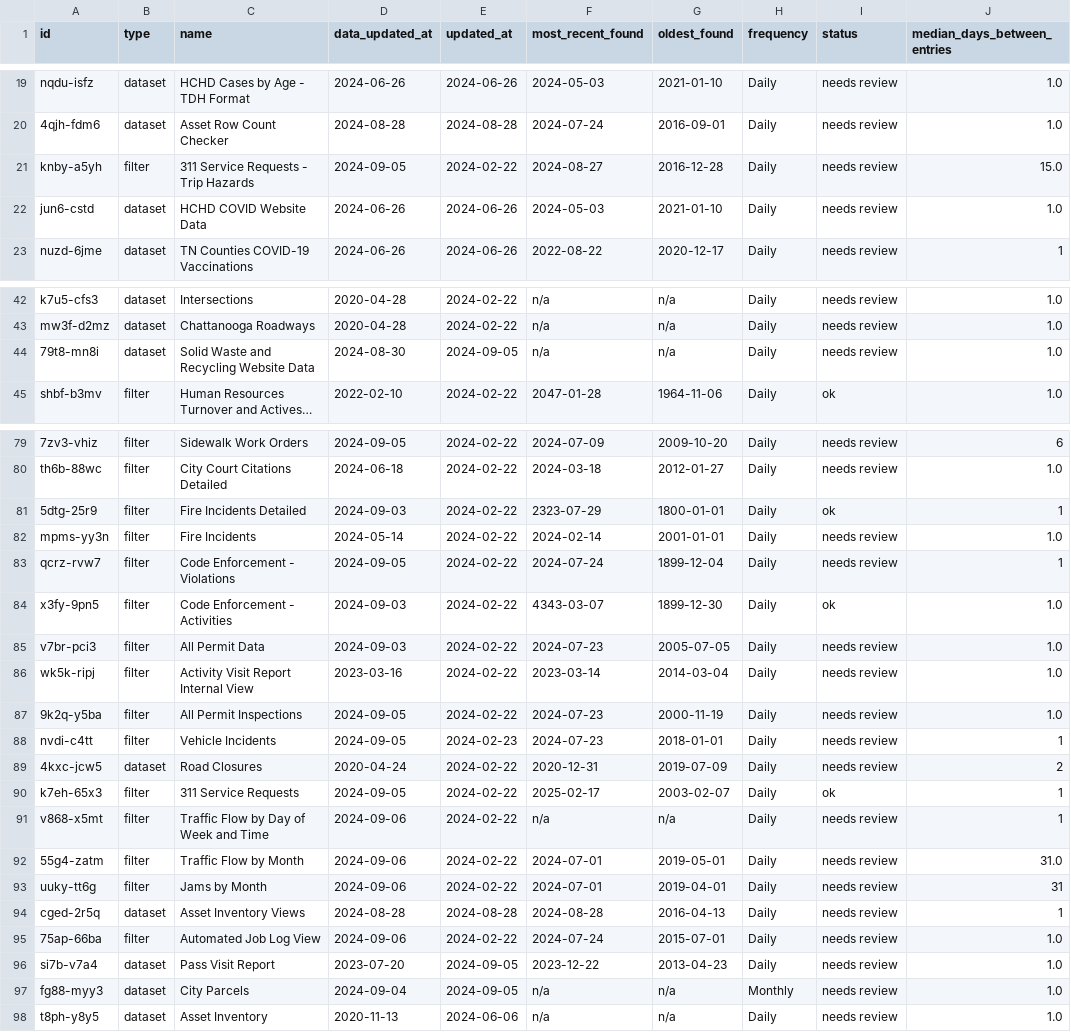
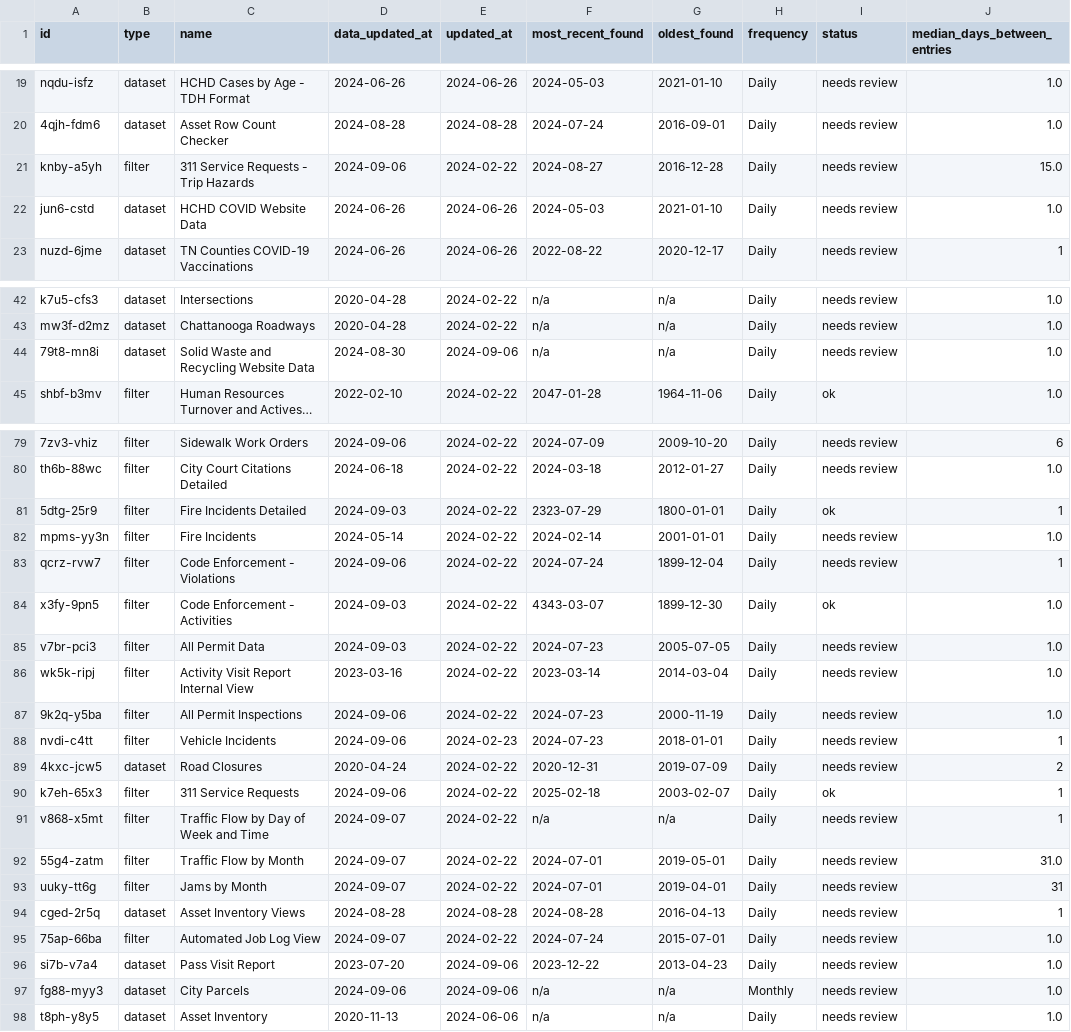
Before and after one commit to officeofperformancemanagement/socrata-qa-scripts, a CSV file: results/frequency_analysis.csv, drawn as a sheet; only a part is shown, gaps mark what is left out; long unchanged cells end in …; the diff covers the shown part only; the diff names each change by its address in the sheet, - before the commit and + after, or states it on an @@ line.

```diff
--- a/results/frequency_analysis.csv
+++ b/results/frequency_analysis.csv
-D21 (data_updated_at): 2024-09-05
+D21 (data_updated_at): 2024-09-06
-E44 (updated_at): 2024-09-05
+E44 (updated_at): 2024-09-06
-D79 (data_updated_at): 2024-09-05
+D79 (data_updated_at): 2024-09-06
-D83 (data_updated_at): 2024-09-05
+D83 (data_updated_at): 2024-09-06
-D87:D88 (data_updated_at): 2024-09-05
+D87:D88 (data_updated_at): 2024-09-06
-D90 (data_updated_at): 2024-09-05
+D90 (data_updated_at): 2024-09-06
-F90 (most_recent_found): 2025-02-17
+F90 (most_recent_found): 2025-02-18
-D91:D93 (data_updated_at): 2024-09-06
+D91:D93 (data_updated_at): 2024-09-07
-D95 (data_updated_at): 2024-09-06
+D95 (data_updated_at): 2024-09-07
-E96:E97 (updated_at): 2024-09-05
+E96:E97 (updated_at): 2024-09-06
-D97 (data_updated_at): 2024-09-04
+D97 (data_updated_at): 2024-09-06
```
Also changed, not shown: 31 edited cells elsewhere in this file.
